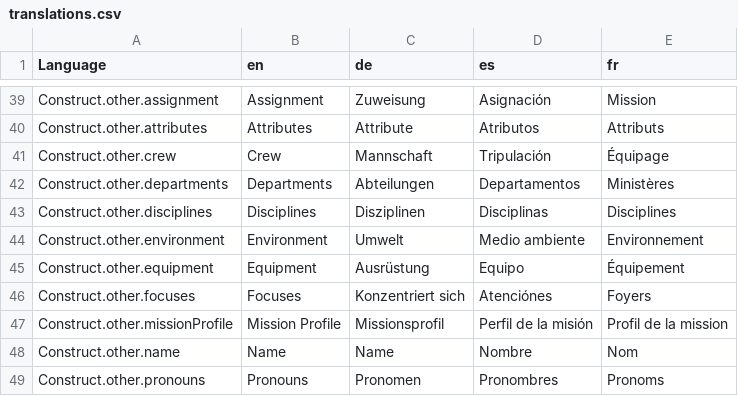
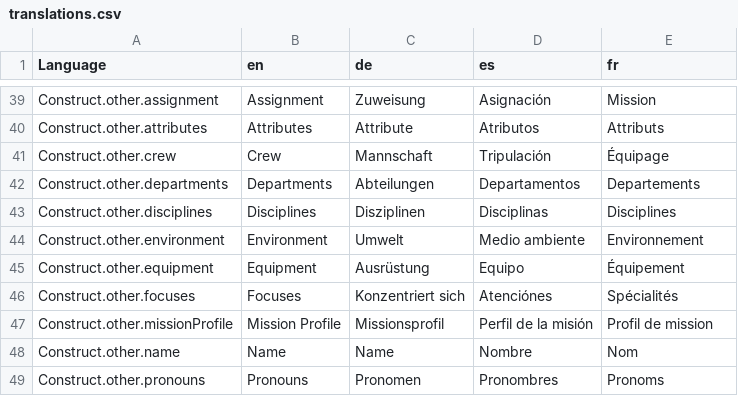
Before and after one commit to bcholmes/StarTrek2d20, a CSV file: translation/translations.csv, drawn as a sheet; only a part is shown, gaps mark what is left out; the diff covers the shown part only.

Commit message:
- minor clean up and changes to the PDF exporter; new French translations via betatester

```diff
--- a/translation/translations.csv
+++ b/translation/translations.csv
@@ -41,3 +41,3 @@ Construct.other.attributes,Attributes,Attribute,Atributos,Attributs
 Construct.other.crew,Crew,Mannschaft,Tripulación,Équipage
-Construct.other.departments,Departments,Abteilungen,Departamentos,Ministères
+Construct.other.departments,Departments,Abteilungen,Departamentos,Departements
 Construct.other.disciplines,Disciplines,Disziplinen,Disciplinas,Disciplines
@@ -45,4 +45,4 @@ Construct.other.environment,Environment,Umwelt,Medio ambiente,Environnement
 Construct.other.equipment,Equipment,Ausrüstung,Equipo,Équipement
-Construct.other.focuses,Focuses,Konzentriert sich,Atenciónes,Foyers
-Construct.other.missionProfile,Mission Profile,Missionsprofil,Perfil de la misión,Profil de la mission
+Construct.other.focuses,Focuses,Konzentriert sich,Atenciónes,Spécialités
+Construct.other.missionProfile,Mission Profile,Missionsprofil,Perfil de la misión,Profil de mission
 Construct.other.name,Name,Name,Nombre,Nom
```
Also changed, not shown: 18 edited cells elsewhere in this file, 2 other files.
